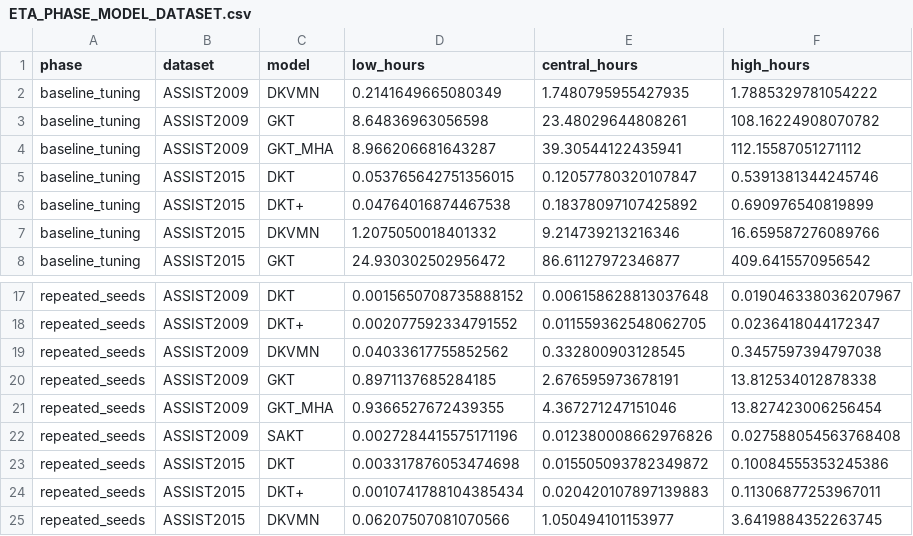
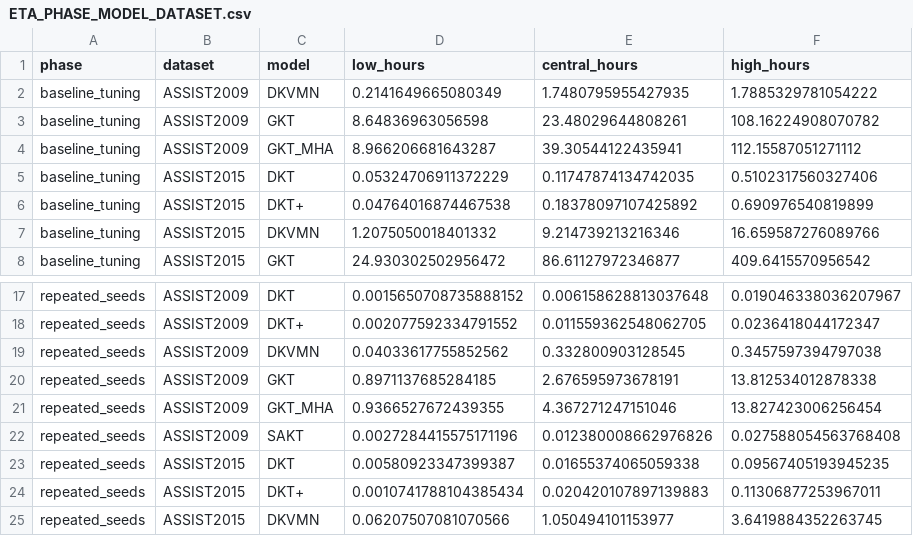
Before and after one commit to Tanishgupta28/LightSAKT2, a CSV file: reports/ETA_PHASE_MODEL_DATASET.csv, drawn as a sheet; only a part is shown, gaps mark what is left out.

```diff
--- a/reports/ETA_PHASE_MODEL_DATASET.csv
+++ b/reports/ETA_PHASE_MODEL_DATASET.csv
@@ -4,3 +4,3 @@ baseline_tuning,ASSIST2009,GKT,8.64836963056598,23.48029644808261,108.1622490807
 baseline_tuning,ASSIST2009,GKT_MHA,8.966206681643287,39.30544122435941,112.15587051271112
-baseline_tuning,ASSIST2015,DKT,0.053765642751356015,0.12057780320107847,0.5391381344245746
+baseline_tuning,ASSIST2015,DKT,0.05324706911372229,0.11747874134742035,0.5102317560327406
 baseline_tuning,ASSIST2015,DKT+,0.04764016874467538,0.18378097107425892,0.690976540819899
@@ -22,3 +22,3 @@ repeated_seeds,ASSIST2009,GKT_MHA,0.9366527672439355,4.367271247151046,13.827423
 repeated_seeds,ASSIST2009,SAKT,0.0027284415575171196,0.012380008662976826,0.027588054563768408
-repeated_seeds,ASSIST2015,DKT,0.003317876053474698,0.015505093782349872,0.10084555353245386
+repeated_seeds,ASSIST2015,DKT,0.00580923347399387,0.01655374065059338,0.09567405193945235
 repeated_seeds,ASSIST2015,DKT+,0.0010741788104385434,0.020420107897139883,0.11306877253967011
```
Also changed, not shown: reports/ETA_MEASURED_TIMINGS.csv, reports/ETA_REMAINING_RUNS.csv, 38 other files.
